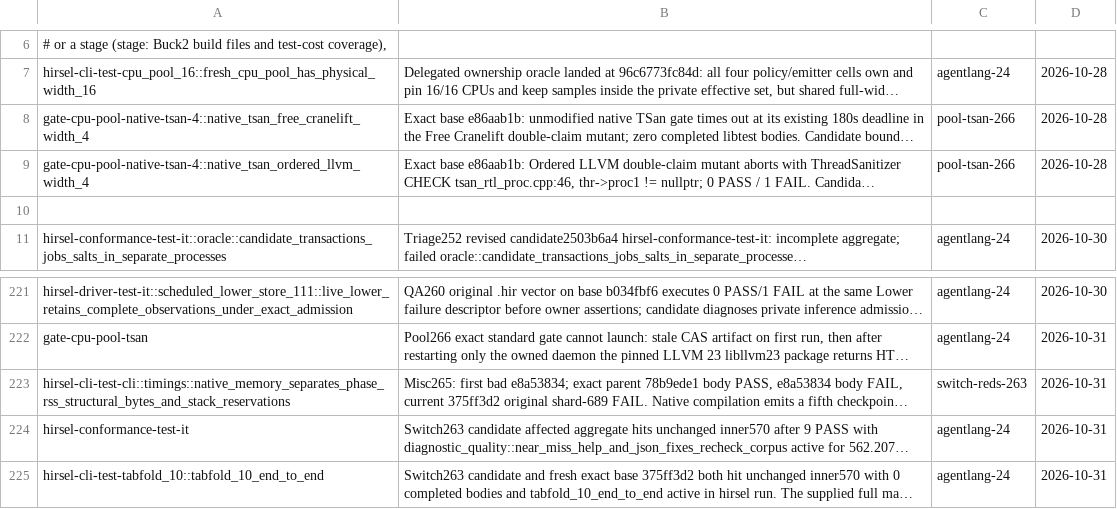
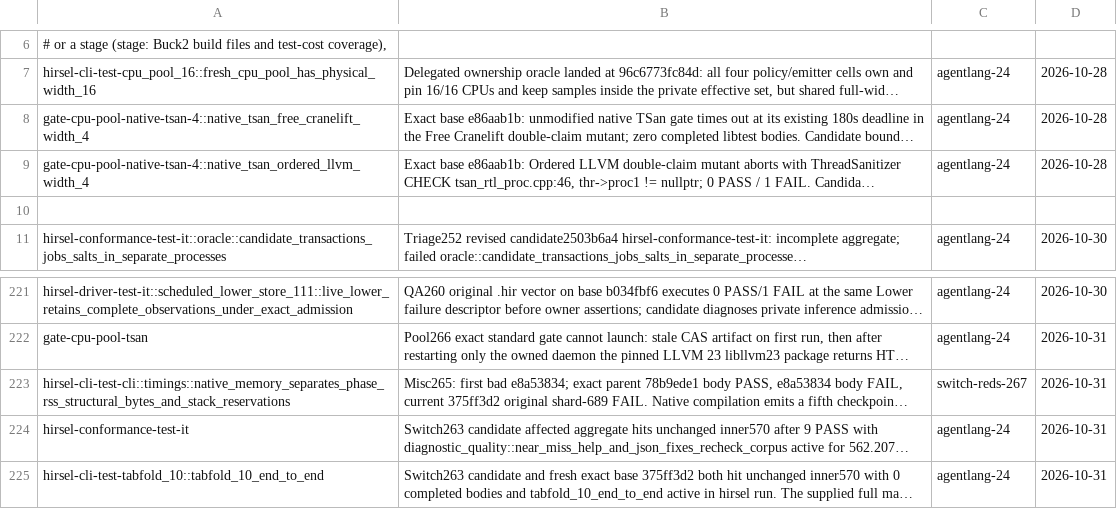
Before and after one commit to SamGalanakis/hirsel, a TSV file: tools/known-failures.tsv, drawn as a sheet; only a part is shown, gaps mark what is left out; long unchanged cells end in …; the diff names each change by its address in the sheet, - before the commit and + after, or states it on an @@ line.

Commit message:
Re-own finished lanes' known-failure rows to running owners

```diff
--- a/tools/known-failures.tsv
+++ b/tools/known-failures.tsv
-C8:C9: pool-tsan-266
+C8:C9: agentlang-24
-C223: switch-reds-263
+C223: switch-reds-267
```
